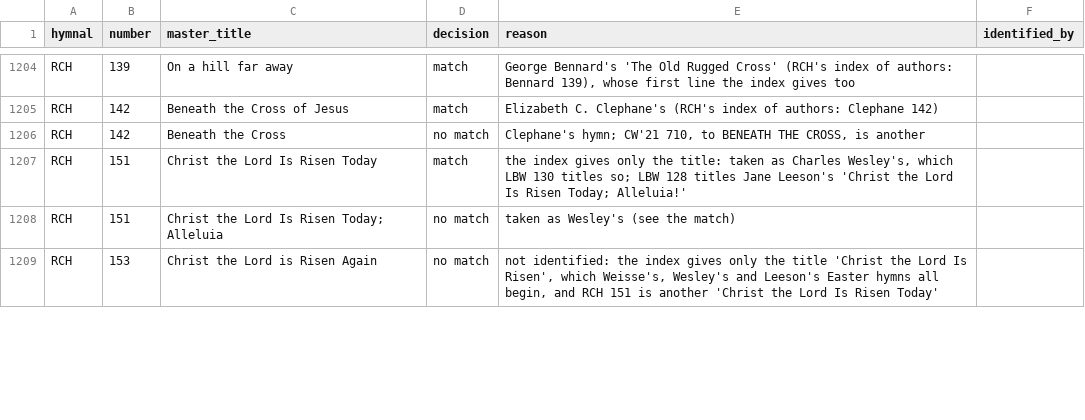
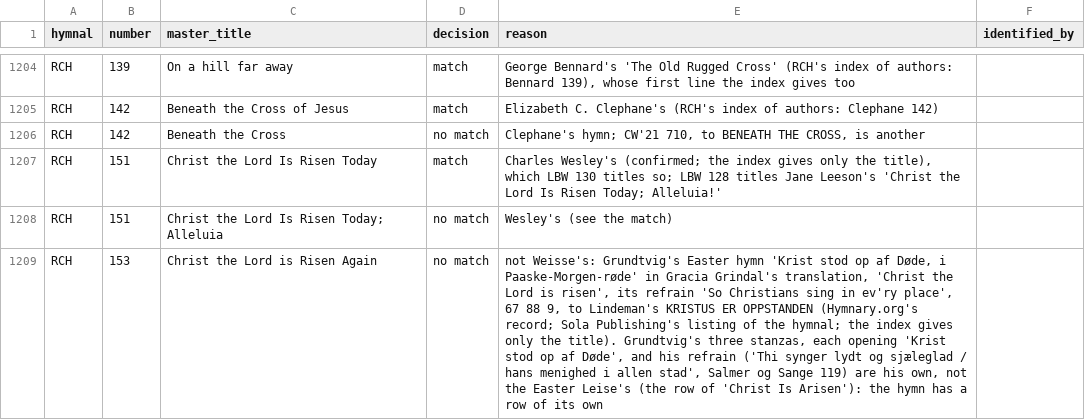
Before and after one commit to sethkasten/sehling-corpus, a CSV file: Hymnal Index/link_decisions.csv, drawn as a sheet; only a part is shown, gaps mark what is left out; the diff covers the shown part only; the diff names each change by its address in the sheet, - before the commit and + after, or states it on an @@ line.

```diff
--- a/Hymnal Index/link_decisions.csv
+++ b/Hymnal Index/link_decisions.csv
-E1207 (reason): the index gives only the title: taken as Charles Wesley's, which LBW…
+E1207 (reason): Charles Wesley's (confirmed; the index gives only the title), which LBW…
-E1208 (reason): taken as Wesley's (see the match)
+E1208 (reason): Wesley's (see the match)
-E1209 (reason): not identified: the index gives only the title 'Christ the Lord Is Risen', which Weisse's, Wesley's and Leeson's Easter hymns all begin, and RCH 151 is another 'Christ the Lord Is Risen Today'
+E1209 (reason): not Weisse's: Grundtvig's Easter hymn 'Krist stod op af Døde, i Paaske-Morgen-røde' in Gracia Grindal's translation, 'Christ the Lord is risen', its refrain 'So Christians sing in ev'ry place', 67 88 9, to Lindeman's KRISTUS ER OPPSTANDEN (Hymnary.org's record; Sola Publishing's listing of the hymnal; the index gives only the title). Grundtvig's three stanzas, each opening 'Krist stod op af Døde', and his refrain ('Thi synger lydt og sjæleglad / hans menighed i allen stad', Salmer og Sange 119) are his own, not the Easter Leise's (the row of 'Christ Is Arisen'): the hymn has a row of its own
```
Also changed, not shown: 7 edited cells elsewhere in this file, Hymnal Index/Hymnary Tables and PDFs/HCSS/hcss_index.csv, Hymnal Index/master_corrections.csv, 6 other files.
